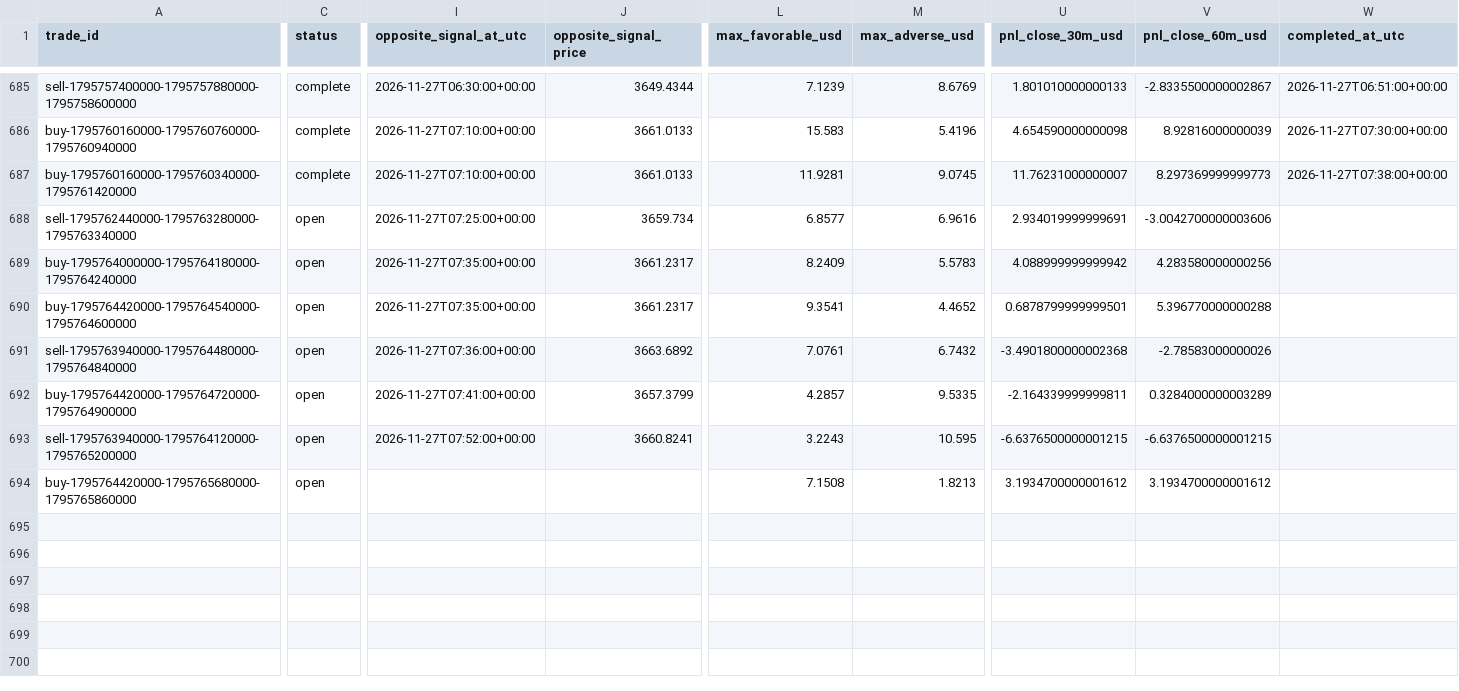
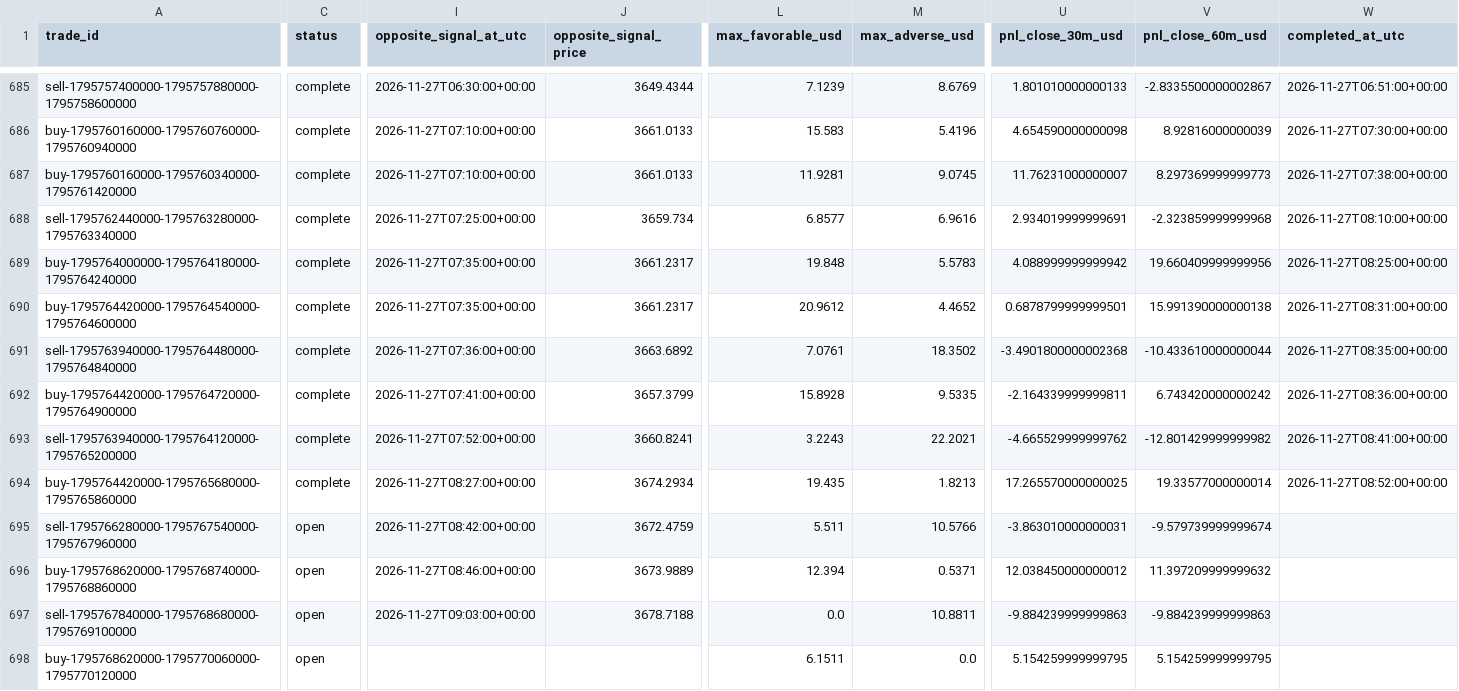
Before and after one commit to salehrbo1-cell/Alert-bot, a CSV file: research/sonic_paper/trades.csv, drawn as a sheet; only a part is shown, gaps mark what is left out; rows hold the shown columns only; the diff covers the shown part only; the diff names each change by its address in the sheet, - before the commit and + after, or states it on an @@ line.

Commit message:
Update Samo paper-monitor observations

```diff
--- a/research/sonic_paper/trades.csv
+++ b/research/sonic_paper/trades.csv
-C688:C694 (status): open
+C688:C694 (status): complete
-V688 (pnl_close_60m_usd): -3.0042700000003606
+V688 (pnl_close_60m_usd): -2.323859999999968
-W688 (completed_at_utc): (empty)
+W688 (completed_at_utc): 2026-11-27T08:10:00+00:00
-L689 (max_favorable_usd): 8.2409
+L689 (max_favorable_usd): 19.848
-V689 (pnl_close_60m_usd): 4.283580000000256
+V689 (pnl_close_60m_usd): 19.660409999999956
-W689 (completed_at_utc): (empty)
+W689 (completed_at_utc): 2026-11-27T08:25:00+00:00
-L690 (max_favorable_usd): 9.3541
+L690 (max_favorable_usd): 20.9612
-V690 (pnl_close_60m_usd): 5.396770000000288
+V690 (pnl_close_60m_usd): 15.991390000000138
-W690 (completed_at_utc): (empty)
+W690 (completed_at_utc): 2026-11-27T08:31:00+00:00
-M691 (max_adverse_usd): 6.7432
+M691 (max_adverse_usd): 18.3502
-V691 (pnl_close_60m_usd): -2.78583000000026
+V691 (pnl_close_60m_usd): -10.433610000000044
-W691 (completed_at_utc): (empty)
+W691 (completed_at_utc): 2026-11-27T08:35:00+00:00
-L692 (max_favorable_usd): 4.2857
+L692 (max_favorable_usd): 15.8928
-V692 (pnl_close_60m_usd): 0.3284000000003289
+V692 (pnl_close_60m_usd): 6.743420000000242
-W692 (completed_at_utc): (empty)
+W692 (completed_at_utc): 2026-11-27T08:36:00+00:00
-M693 (max_adverse_usd): 10.595
+M693 (max_adverse_usd): 22.2021
-U693 (pnl_close_30m_usd): -6.6376500000001215
+U693 (pnl_close_30m_usd): -4.665529999999762
-V693 (pnl_close_60m_usd): -6.6376500000001215
+V693 (pnl_close_60m_usd): -12.801429999999982
-W693 (completed_at_utc): (empty)
+W693 (completed_at_utc): 2026-11-27T08:41:00+00:00
-I694 (opposite_signal_at_utc): (empty)
+I694 (opposite_signal_at_utc): 2026-11-27T08:27:00+00:00
-J694 (opposite_signal_price): (empty)
+J694 (opposite_signal_price): 3674.2934
-L694 (max_favorable_usd): 7.1508
+L694 (max_favorable_usd): 19.435
-U694 (pnl_close_30m_usd): 3.1934700000001612
+U694 (pnl_close_30m_usd): 17.265570000000025
-V694 (pnl_close_60m_usd): 3.1934700000001612
+V694 (pnl_close_60m_usd): 19.33577000000014
-W694 (completed_at_utc): (empty)
+W694 (completed_at_utc): 2026-11-27T08:52:00+00:00
+row 695: sell-1795766280000-1795767540000-1795767960000 | open | 2026-11-27T08:42:00+00:00 | 3672.4759 | 5.511 | 10.5766 | -3.863010000000031 | -9.579739999999674
+row 696: buy-1795768620000-1795768740000-1795768860000 | open | 2026-11-27T08:46:00+00:00 | 3673.9889 | 12.394 | 0.5371 | 12.038450000000012 | 11.397209999999632
+row 697: sell-1795767840000-1795768680000-1795769100000 | open | 2026-11-27T09:03:00+00:00 | 3678.7188 | 0.0 | 10.8811 | -9.884239999999863 | -9.884239999999863
+row 698: buy-1795768620000-1795770060000-1795770120000 | open |  |  | 6.1511 | 0.0 | 5.154259999999795 | 5.154259999999795
```
Also changed, not shown: 2 edited cells elsewhere in this file, research/sonic_paper/exit_rule_m5_structure.csv, research/sonic_paper/exit_rule_step_resistance.csv, 4 other files.
